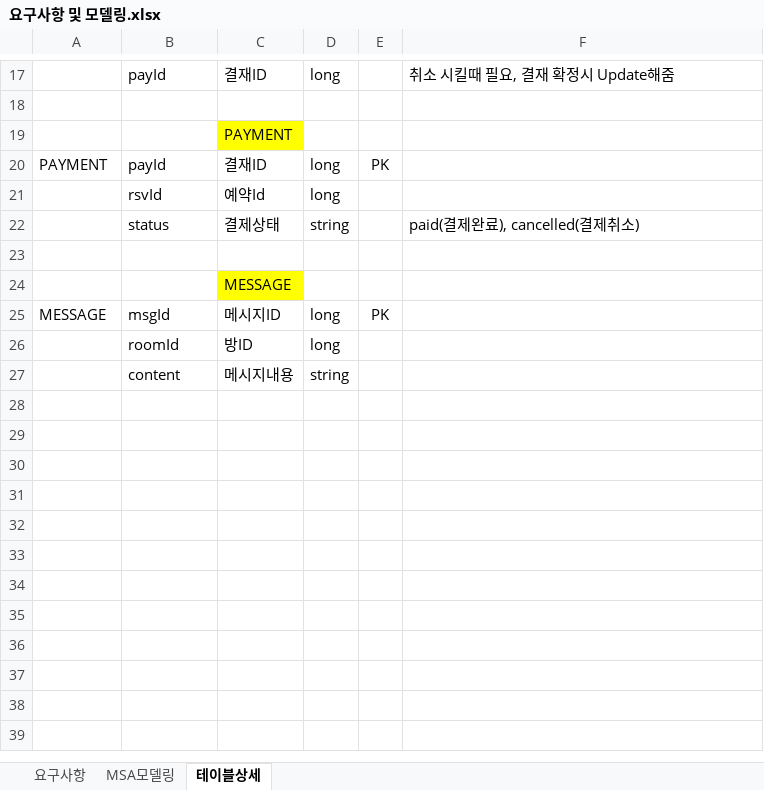
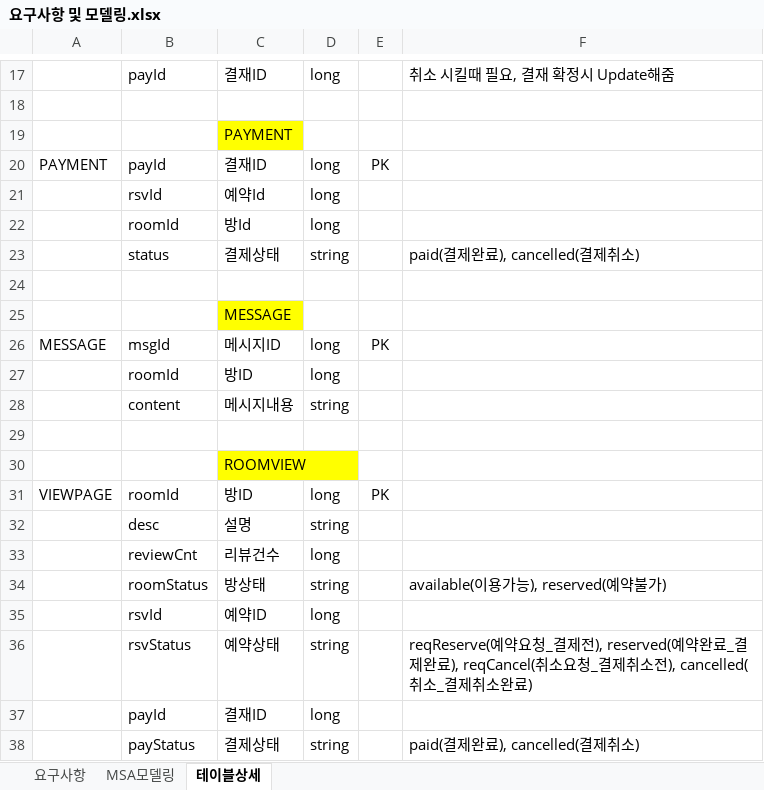
Before and after one commit to indie2k/airbnb_project, an Excel workbook: 요구사항 및 모델링.xlsx, sheet 테이블상세, drawn as a sheet; only a part is shown, gaps mark what is left out; values as stored, in another font and other column widths than the file's, no borders; the diff names each change by its address in the sheet, - before the commit and + after, or states it on an @@ line.

Commit message:
viewpage add

```diff
--- a/요구사항 및 모델링.xlsx (sheet 테이블상세)
+++ b/요구사항 및 모델링.xlsx (sheet 테이블상세)
+row 22:  | roomId | 방Id | long
+row 29: (empty)
+row 30:  |  | ROOMVIEW
+row 31: VIEWPAGE | roomId | 방ID | long | PK
+row 32:  | desc | 설명 | string
+row 33:  | reviewCnt | 리뷰건수 | long
+row 34:  | roomStatus | 방상태 | string |  | available(이용가능), reserved(예약불가)
+row 35:  | rsvId | 예약ID | long
+row 36:  | rsvStatus | 예약상태 | string |  | reqReserve(예약요청_결제전), reserved(예약완료_결제완료), reqCancel(취소요청_결제취소전), cancelled(취소_결제취소완료)
+row 37:  | payId | 결재ID | long
+row 38:  | payStatus | 결제상태 | string |  | paid(결제완료), cancelled(결제취소)
```
Also changed, not shown: sheet 요구사항, charts or pictures, 38 other files.
